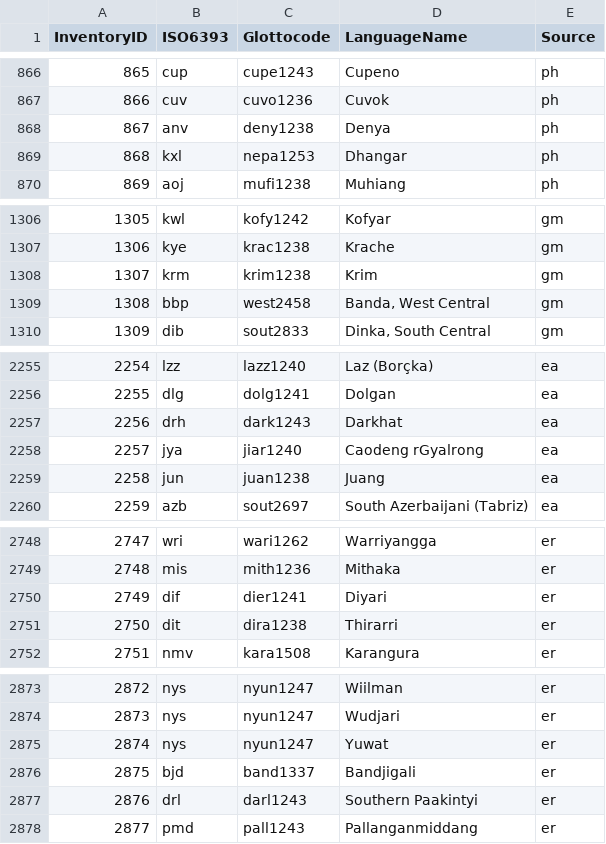
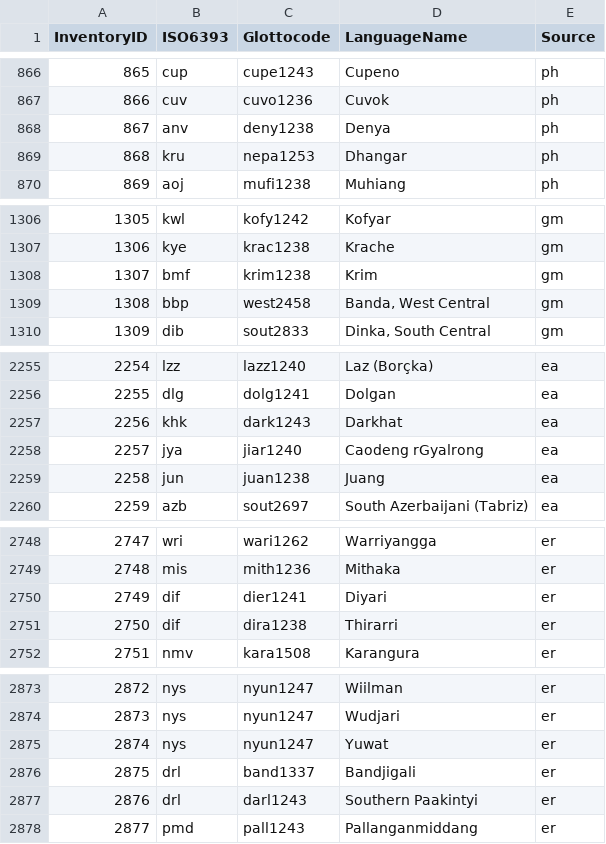
Before and after one commit to phoible/dev, a CSV file: mappings/InventoryID-LanguageCodes.csv, drawn as a sheet; only a part is shown, gaps mark what is left out.

```diff
--- a/mappings/InventoryID-LanguageCodes.csv
+++ b/mappings/InventoryID-LanguageCodes.csv
@@ -868,3 +868,3 @@
 867,"anv","deny1238","Denya","ph"
-868,"kxl","nepa1253","Dhangar","ph"
+868,"kru","nepa1253","Dhangar","ph"
 869,"aoj","mufi1238","Muhiang","ph"
@@ -1307,3 +1307,3 @@
 1306,"kye","krac1238","Krache","gm"
-1307,"krm","krim1238","Krim","gm"
+1307,"bmf","krim1238","Krim","gm"
 1308,"bbp","west2458","Banda, West Central","gm"
@@ -2256,3 +2256,3 @@
 2255,"dlg","dolg1241","Dolgan","ea"
-2256,"drh","dark1243","Darkhat","ea"
+2256,"khk","dark1243","Darkhat","ea"
 2257,"jya","jiar1240","Caodeng rGyalrong","ea"
@@ -2750,3 +2750,3 @@
 2749,"dif","dier1241","Diyari","er"
-2750,"dit","dira1238","Thirarri","er"
+2750,"dif","dira1238","Thirarri","er"
 2751,"nmv","kara1508","Karangura","er"
@@ -2875,3 +2875,3 @@
 2874,"nys","nyun1247","Yuwat","er"
-2875,"bjd","band1337","Bandjigali","er"
+2875,"drl","band1337","Bandjigali","er"
 2876,"drl","darl1243","Southern Paakintyi","er"
```
Also changed, not shown: mappings/InventoryID-Bibtex.csv, raw-data/ER/ER_inventories.tsv, 4 other files.
